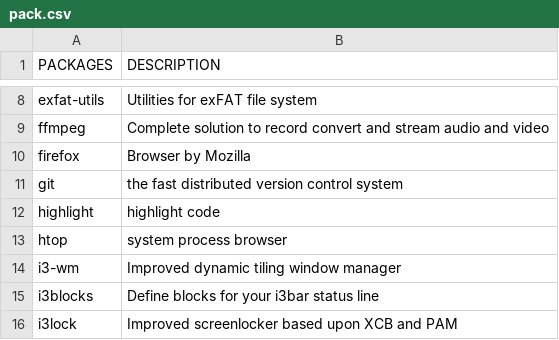
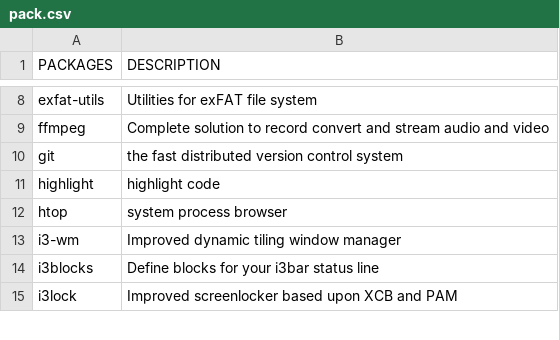
Before and after one commit to fhpraw/i3rice, a CSV file: pack.csv, drawn as a sheet; only a part is shown, gaps mark what is left out; the diff names each change by its address in the sheet, - before the commit and + after, or states it on an @@ line.

Commit message:
Update pack.csv

```diff
--- a/pack.csv
+++ b/pack.csv
-row 10: firefox | Browser by Mozilla
```
